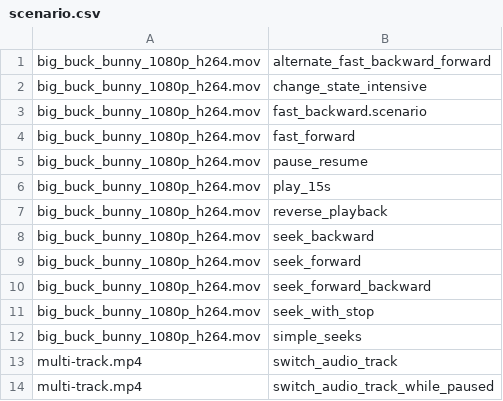
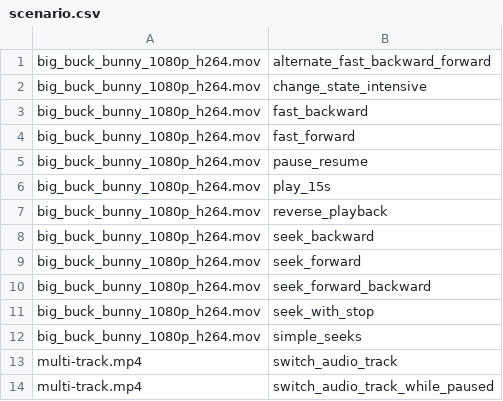
Before and after one commit to davidkoo-brcm/gst_validate_test, a CSV file: scenario.csv, drawn as a sheet.

Commit message:
fix invalid name

```diff
--- a/scenario.csv
+++ b/scenario.csv
@@ -2,3 +2,3 @@ big_buck_bunny_1080p_h264.mov,alternate_fast_backward_forward
 big_buck_bunny_1080p_h264.mov,change_state_intensive
-big_buck_bunny_1080p_h264.mov,fast_backward.scenario
+big_buck_bunny_1080p_h264.mov,fast_backward
 big_buck_bunny_1080p_h264.mov,fast_forward
```
